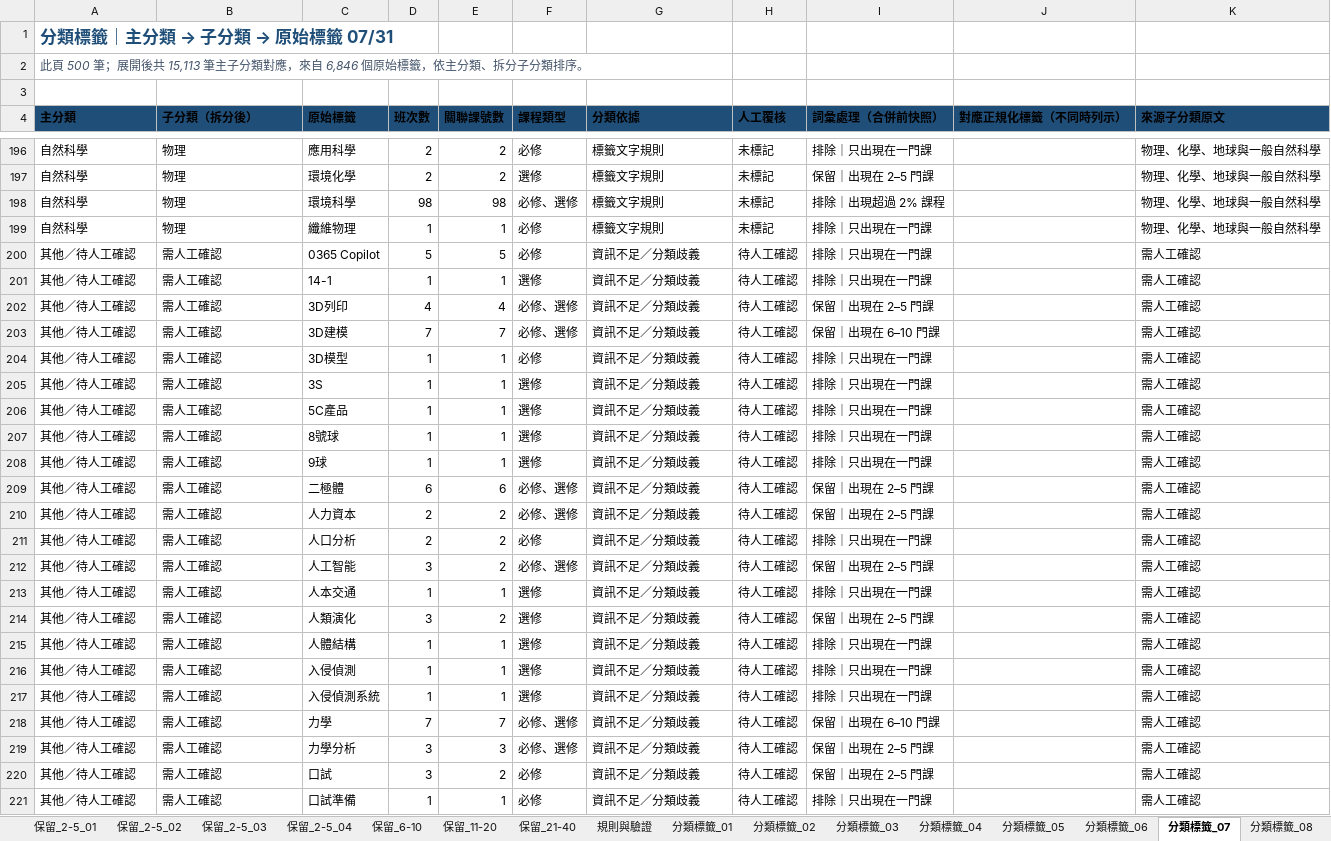
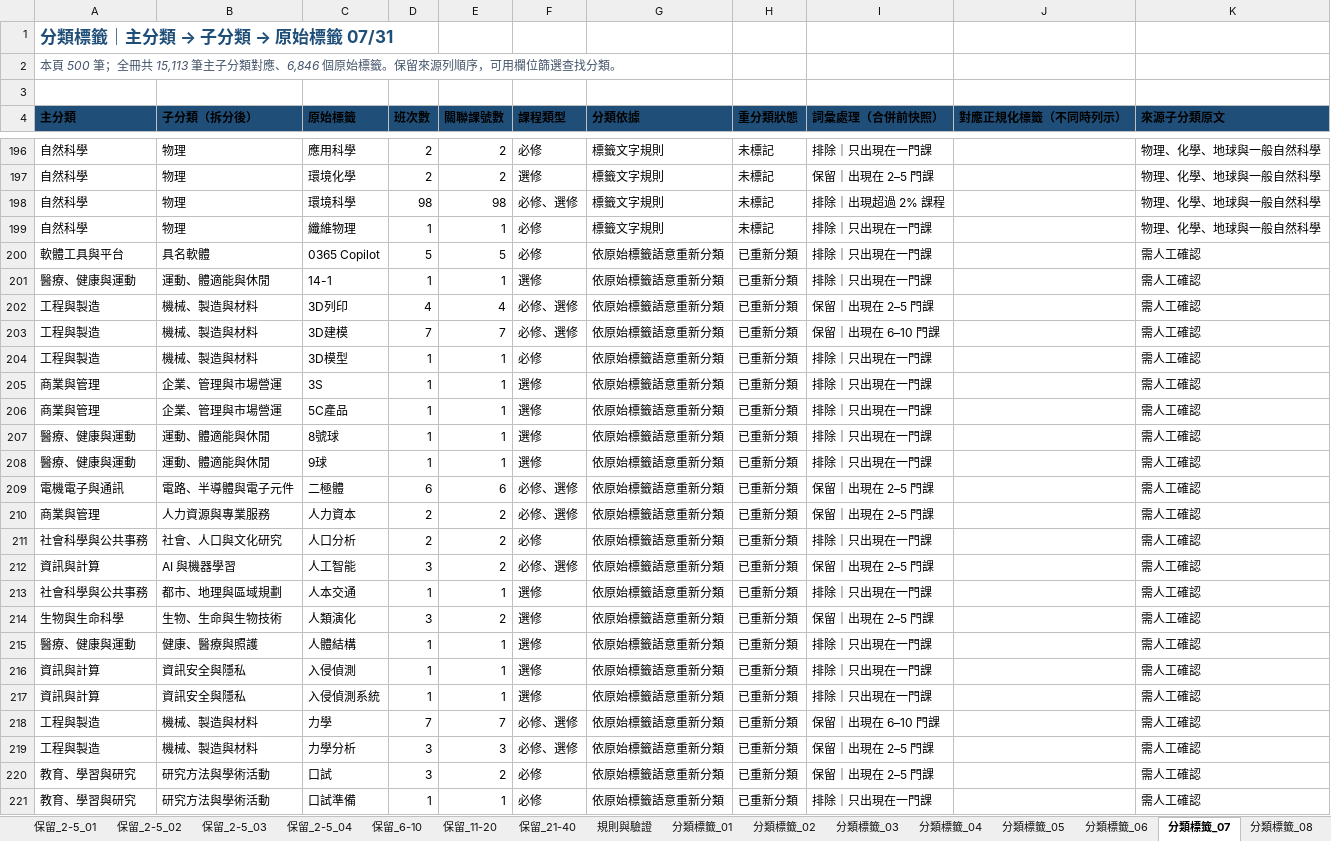
Before and after one commit to ert770/course-schedule-planner, an Excel workbook: docs/CHANGE_REPORTS/2026-10-08-rag-tag-exclusions-semantic-merge-approved.xlsx, sheet 分類標籤_07, drawn as a sheet; only a part is shown, gaps mark what is left out; values as stored, in another font and other column widths than the file's, no borders; table styles not drawn; the diff covers the shown part only; the diff names each change by its address in the sheet, - before the commit and + after, or states it on an @@ line.

Commit message:
feat: 重新分類待確認的 rag_tag 標籤
- 將 1,473 個原始標籤重新歸入明確的主分類與子分類。
- 保留 6,769 個 canonical ID 與既有標籤資格快照。
- 更新核准活頁簿、匯入工具、目錄測試與變更報告。
- 完成 1,454 項測試、lint、build 與探索頁瀏覽器驗收。

```diff
--- a/docs/CHANGE_REPORTS/2026-10-08-rag-tag-exclusions-semantic-merge-approved.xlsx (sheet 分類標籤_07)
+++ b/docs/CHANGE_REPORTS/2026-10-08-rag-tag-exclusions-semantic-merge-approved.xlsx (sheet 分類標籤_07)
-A2 (主分類): 此頁 500 筆；展開後共 15,113 筆主子分類對應，來自 6,846 個原始標籤，依主分類、拆分子分類排序。
+A2 (主分類): 本頁 500 筆；全冊共 15,113 筆主子分類對應、6,846 個原始標籤。保留來源列順序，可用欄位篩選查找分類。
-H4: 人工覆核
+H4: 重分類狀態
-A200 (主分類): 其他／待人工確認
+A200 (主分類): 軟體工具與平台
-B200 (子分類（拆分後）): 需人工確認
+B200 (子分類（拆分後）): 具名軟體
-G200:G221 (分類依據): 資訊不足／分類歧義
+G200:G221 (分類依據): 依原始標籤語意重新分類
-H200:H221 (重分類狀態): 待人工確認
+H200:H221 (重分類狀態): 已重新分類
-A201 (主分類): 其他／待人工確認
+A201 (主分類): 醫療、健康與運動
-B201 (子分類（拆分後）): 需人工確認
+B201 (子分類（拆分後）): 運動、體適能與休閒
-A202:A204 (主分類): 其他／待人工確認
+A202:A204 (主分類): 工程與製造
-B202:B204 (子分類（拆分後）): 需人工確認
+B202:B204 (子分類（拆分後）): 機械、製造與材料
-A205:A206 (主分類): 其他／待人工確認
+A205:A206 (主分類): 商業與管理
-B205:B206 (子分類（拆分後）): 需人工確認
+B205:B206 (子分類（拆分後）): 企業、管理與市場營運
-A207:A208 (主分類): 其他／待人工確認
+A207:A208 (主分類): 醫療、健康與運動
-B207:B208 (子分類（拆分後）): 需人工確認
+B207:B208 (子分類（拆分後）): 運動、體適能與休閒
-A209 (主分類): 其他／待人工確認
+A209 (主分類): 電機電子與通訊
-B209 (子分類（拆分後）): 需人工確認
+B209 (子分類（拆分後）): 電路、半導體與電子元件
-A210 (主分類): 其他／待人工確認
+A210 (主分類): 商業與管理
-B210 (子分類（拆分後）): 需人工確認
+B210 (子分類（拆分後）): 人力資源與專業服務
-A211 (主分類): 其他／待人工確認
+A211 (主分類): 社會科學與公共事務
-B211 (子分類（拆分後）): 需人工確認
+B211 (子分類（拆分後）): 社會、人口與文化研究
-A212 (主分類): 其他／待人工確認
+A212 (主分類): 資訊與計算
-B212 (子分類（拆分後）): 需人工確認
+B212 (子分類（拆分後）): AI 與機器學習
-A213 (主分類): 其他／待人工確認
+A213 (主分類): 社會科學與公共事務
-B213 (子分類（拆分後）): 需人工確認
+B213 (子分類（拆分後）): 都市、地理與區域規劃
-A214 (主分類): 其他／待人工確認
+A214 (主分類): 生物與生命科學
-B214 (子分類（拆分後）): 需人工確認
+B214 (子分類（拆分後）): 生物、生命與生物技術
-A215 (主分類): 其他／待人工確認
+A215 (主分類): 醫療、健康與運動
-B215 (子分類（拆分後）): 需人工確認
+B215 (子分類（拆分後）): 健康、醫療與照護
-A216:A217 (主分類): 其他／待人工確認
+A216:A217 (主分類): 資訊與計算
-B216:B217 (子分類（拆分後）): 需人工確認
+B216:B217 (子分類（拆分後）): 資訊安全與隱私
-A218:A219 (主分類): 其他／待人工確認
+A218:A219 (主分類): 工程與製造
-B218:B219 (子分類（拆分後）): 需人工確認
+B218:B219 (子分類（拆分後）): 機械、製造與材料
-A220:A221 (主分類): 其他／待人工確認
+A220:A221 (主分類): 教育、學習與研究
-B220:B221 (子分類（拆分後）): 需人工確認
+B220:B221 (子分類（拆分後）): 研究方法與學術活動
```
Also changed, not shown: 1132 edited cells elsewhere in this sheet, sheet 分類標籤_09, sheet 分類標籤_08, sheet 分類標籤_10, sheet 子分類索引, sheet 分類摘要, sheet 總覽, 28 more sheets, 5 other files.
